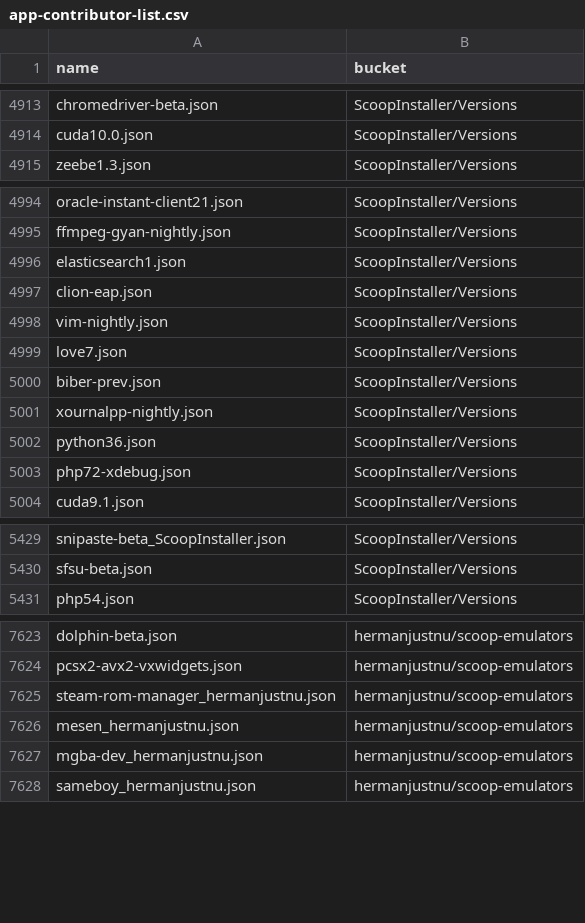
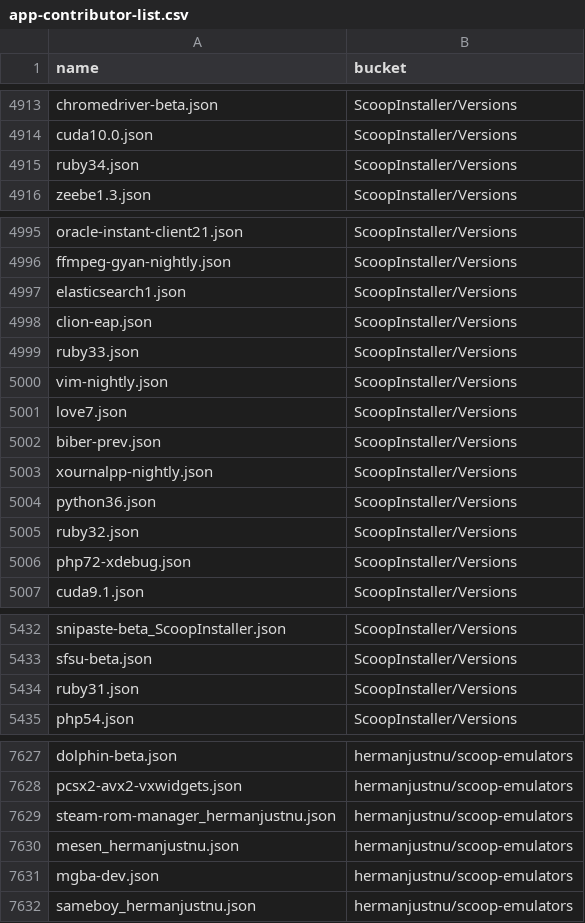
Before and after one commit to XiHanQWQ/scoop-apps, a CSV file: app-contributor-list.csv, drawn as a sheet; only a part is shown, gaps mark what is left out; the diff covers the shown part only.

```diff
--- a/app-contributor-list.csv
+++ b/app-contributor-list.csv
@@ -4914,2 +4914,3 @@ chromedriver-beta.json,ScoopInstaller/Versions
 cuda10.0.json,ScoopInstaller/Versions
+ruby34.json,ScoopInstaller/Versions
 zeebe1.3.json,ScoopInstaller/Versions
@@ -4997,2 +4998,3 @@ elasticsearch1.json,ScoopInstaller/Versions
 clion-eap.json,ScoopInstaller/Versions
+ruby33.json,ScoopInstaller/Versions
 vim-nightly.json,ScoopInstaller/Versions
@@ -5002,2 +5004,3 @@ xournalpp-nightly.json,ScoopInstaller/Versions
 python36.json,ScoopInstaller/Versions
+ruby32.json,ScoopInstaller/Versions
 php72-xdebug.json,ScoopInstaller/Versions
@@ -5430,2 +5433,3 @@ snipaste-beta_ScoopInstaller.json,ScoopInstaller/Versions
 sfsu-beta.json,ScoopInstaller/Versions
+ruby31.json,ScoopInstaller/Versions
 php54.json,ScoopInstaller/Versions
@@ -7626,3 +7630,3 @@ steam-rom-manager_hermanjustnu.json,hermanjustnu/scoop-emulators
 mesen_hermanjustnu.json,hermanjustnu/scoop-emulators
-mgba-dev_hermanjustnu.json,hermanjustnu/scoop-emulators
+mgba-dev.json,hermanjustnu/scoop-emulators
 sameboy_hermanjustnu.json,hermanjustnu/scoop-emulators
```
Also changed, not shown: 3 edited cells elsewhere in this file, 52 other files.
